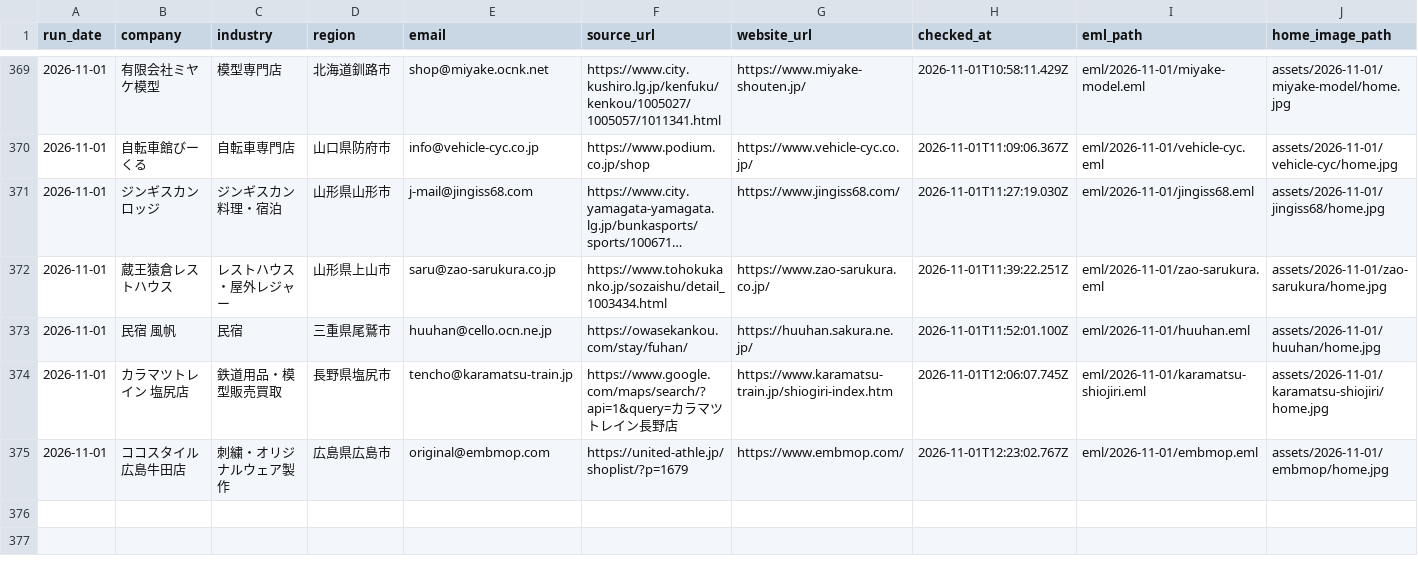
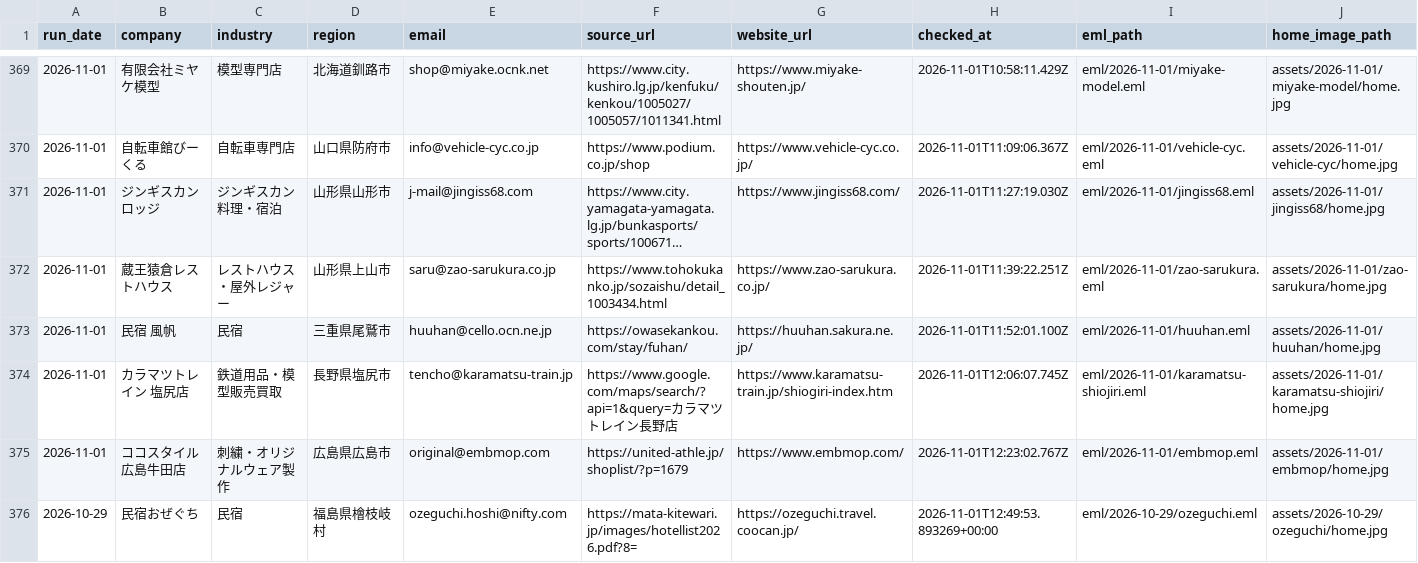
Before and after one commit to danpachi777-crypto/auto-eigyou, a CSV file: local-web-sales/daily-outreach/ledger.csv, drawn as a sheet; only a part is shown, gaps mark what is left out; long unchanged cells end in …; rows hold the shown columns only; the diff names each change by its address in the sheet, - before the commit and + after, or states it on an @@ line.

Commit message:
Record verified outreach 338: Ozeguchi after contact recheck

```diff
--- a/local-web-sales/daily-outreach/ledger.csv
+++ b/local-web-sales/daily-outreach/ledger.csv
+row 376: 2026-10-29 | 民宿おぜぐち | 民宿 | 福島県檜枝岐村 | ozeguchi.hoshi@nifty.com | https://mata-kitewari.jp/images/hotellist2026.pdf?8= | https://ozeguchi.travel.coocan.jp/ | 2026-11-01T12:49:53.893269+00:00 | eml/2026-10-29/ozeguchi.eml | assets/2026-10-29/ozeguchi/home.jpg
```
Also changed, not shown: 9 other files.
